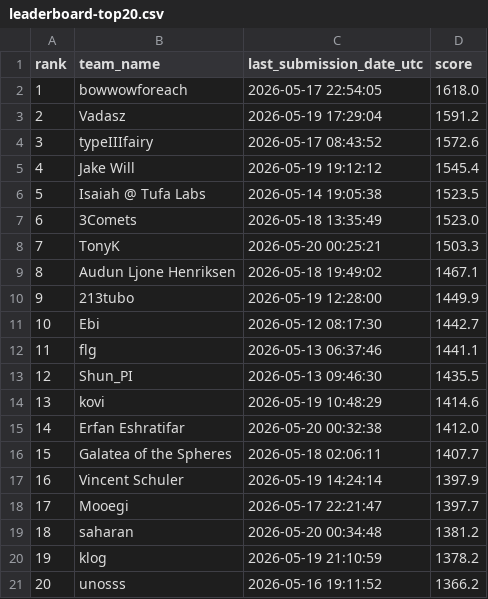
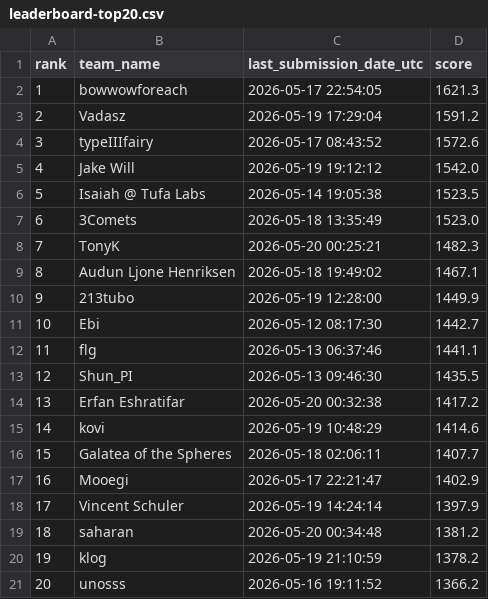
Before and after one commit to Beiciccc/orbit-wars-experiment-log, a CSV file: data/leaderboard-top20.csv, drawn as a sheet; removed rows and columns are numbered as before the commit, all else as after; the diff names each change by its address in the sheet, - before the commit and + after, or states it on an @@ line.

Commit message:
Refresh public snapshot after final score drift

```diff
--- a/data/leaderboard-top20.csv
+++ b/data/leaderboard-top20.csv
-D2 (score): 1618.0
+D2 (score): 1621.3
-D5 (score): 1545.4
+D5 (score): 1542.0
-D8 (score): 1503.3
+D8 (score): 1482.3
+row 14: 13 | Erfan Eshratifar | 2026-05-20 00:32:38 | 1417.2
@@ column A (rank) renumbered between rows 15 and 18 @@
-row 15: 14 | Erfan Eshratifar | 2026-05-20 00:32:38 | 1412.0
+row 17: 16 | Mooegi | 2026-05-17 22:21:47 | 1402.9
-row 18: 17 | Mooegi | 2026-05-17 22:21:47 | 1397.7
```
Also changed, not shown: data/submission-summary.csv, 3 other files.
